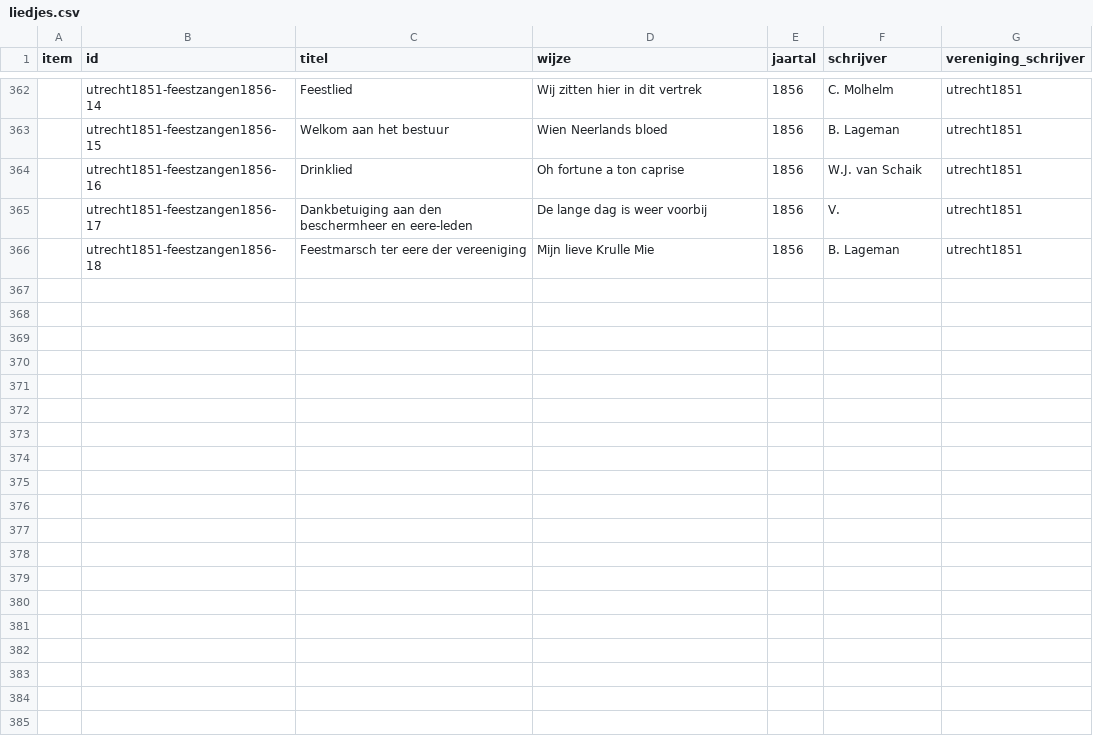
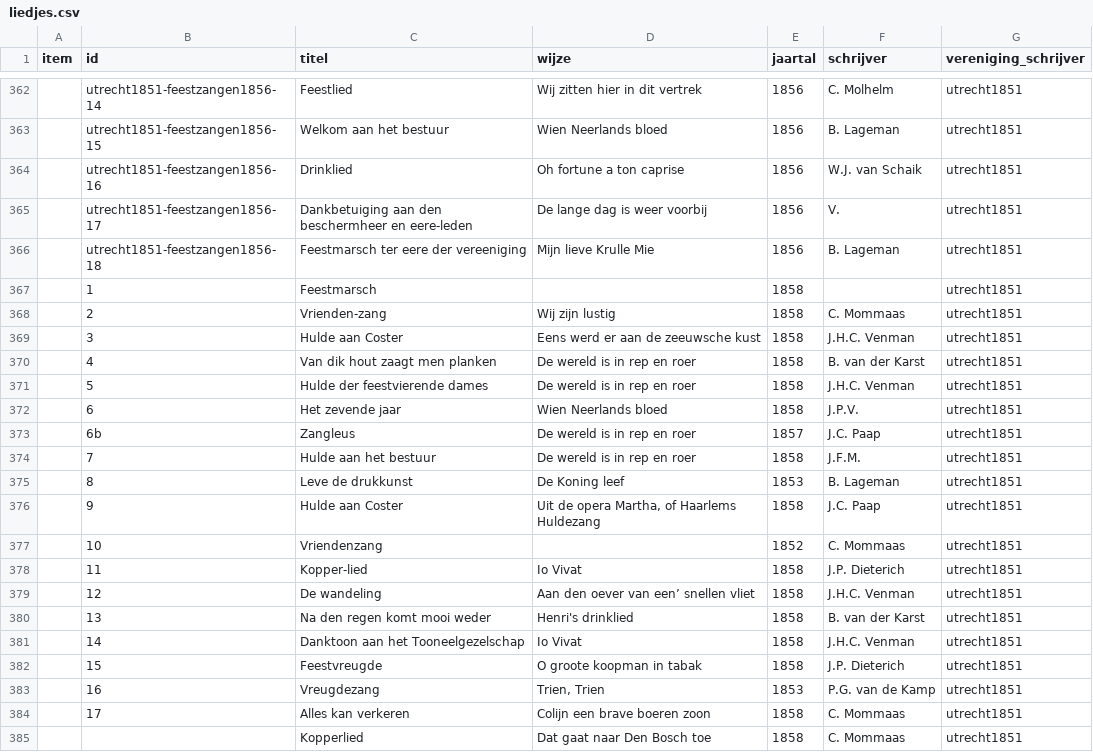
Before and after one commit to ivozandhuis/typografische-verenigingen, a CSV file: data/liedjes/liedjes.csv, drawn as a sheet; only a part is shown, gaps mark what is left out; the diff names each change by its address in the sheet, - before the commit and + after, or states it on an @@ line.

Commit message:
Added liedjes utrecht1851-feestzangen1858

```diff
--- a/data/liedjes/liedjes.csv
+++ b/data/liedjes/liedjes.csv
+row 367:  | 1 | Feestmarsch |  | 1858 |  | utrecht1851
+row 368:  | 2 | Vrienden-zang | Wij zijn lustig | 1858 | C. Mommaas | utrecht1851
+row 369:  | 3 | Hulde aan Coster | Eens werd er aan de zeeuwsche kust | 1858 | J.H.C. Venman | utrecht1851
+row 370:  | 4 | Van dik hout zaagt men planken | De wereld is in rep en roer | 1858 | B. van der Karst | utrecht1851
+row 371:  | 5 | Hulde der feestvierende dames | De wereld is in rep en roer | 1858 | J.H.C. Venman | utrecht1851
+row 372:  | 6 | Het zevende jaar | Wien Neerlands bloed | 1858 | J.P.V. | utrecht1851
+row 373:  | 6b | Zangleus | De wereld is in rep en roer | 1857 | J.C. Paap | utrecht1851
+row 374:  | 7 | Hulde aan het bestuur | De wereld is in rep en roer | 1858 | J.F.M. | utrecht1851
+row 375:  | 8 | Leve de drukkunst | De Koning leef | 1853 | B. Lageman | utrecht1851
+row 376:  | 9 | Hulde aan Coster | Uit de opera Martha, of Haarlems Huldezang | 1858 | J.C. Paap | utrecht1851
+row 377:  | 10 | Vriendenzang |  | 1852 | C. Mommaas | utrecht1851
+row 378:  | 11 | Kopper-lied | Io Vivat | 1858 | J.P. Dieterich | utrecht1851
+row 379:  | 12 | De wandeling | Aan den oever van een’ snellen vliet | 1858 | J.H.C. Venman | utrecht1851
+row 380:  | 13 | Na den regen komt mooi weder | Henri's drinklied | 1858 | B. van der Karst | utrecht1851
+row 381:  | 14 | Danktoon aan het Tooneelgezelschap | Io Vivat | 1858 | J.H.C. Venman | utrecht1851
+row 382:  | 15 | Feestvreugde | O groote koopman in tabak | 1858 | J.P. Dieterich | utrecht1851
+row 383:  | 16 | Vreugdezang | Trien, Trien | 1853 | P.G. van de Kamp | utrecht1851
+row 384:  | 17 | Alles kan verkeren | Colijn een brave boeren zoon | 1858 | C. Mommaas | utrecht1851
+row 385:  |  | Kopperlied | Dat gaat naar Den Bosch toe | 1858 | C. Mommaas | utrecht1851
```
Also changed, not shown: 19 other files.
